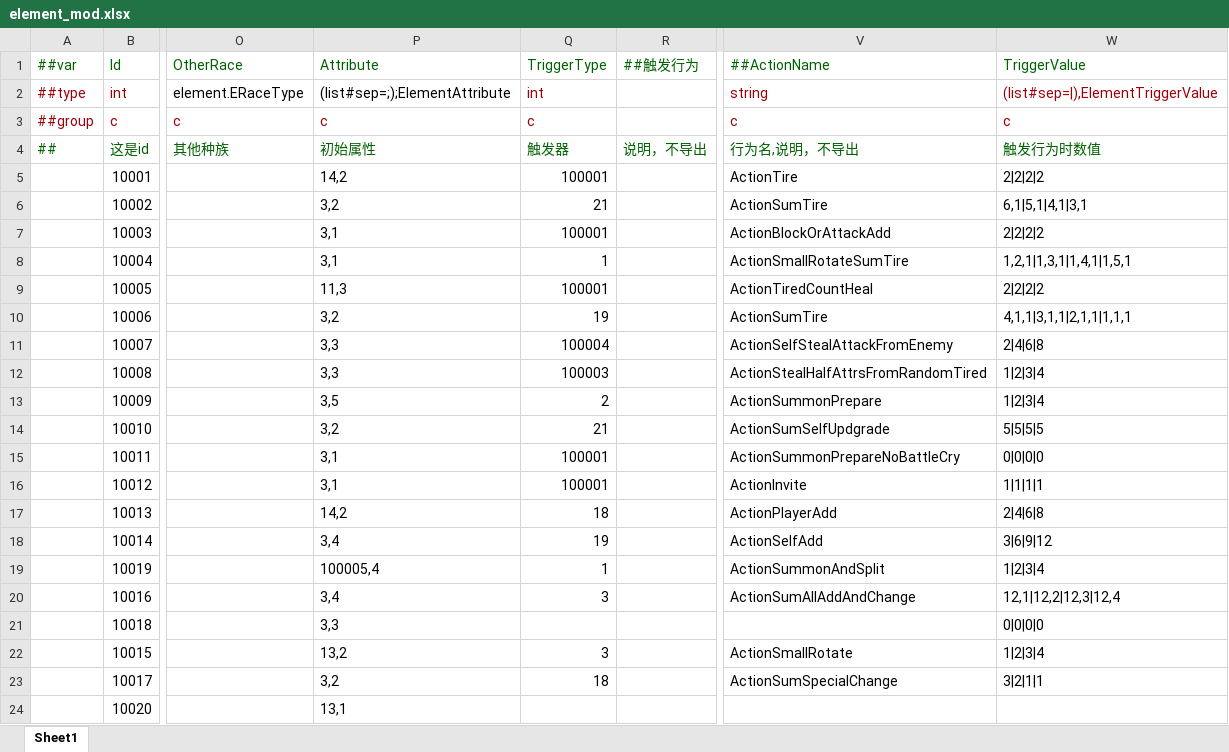
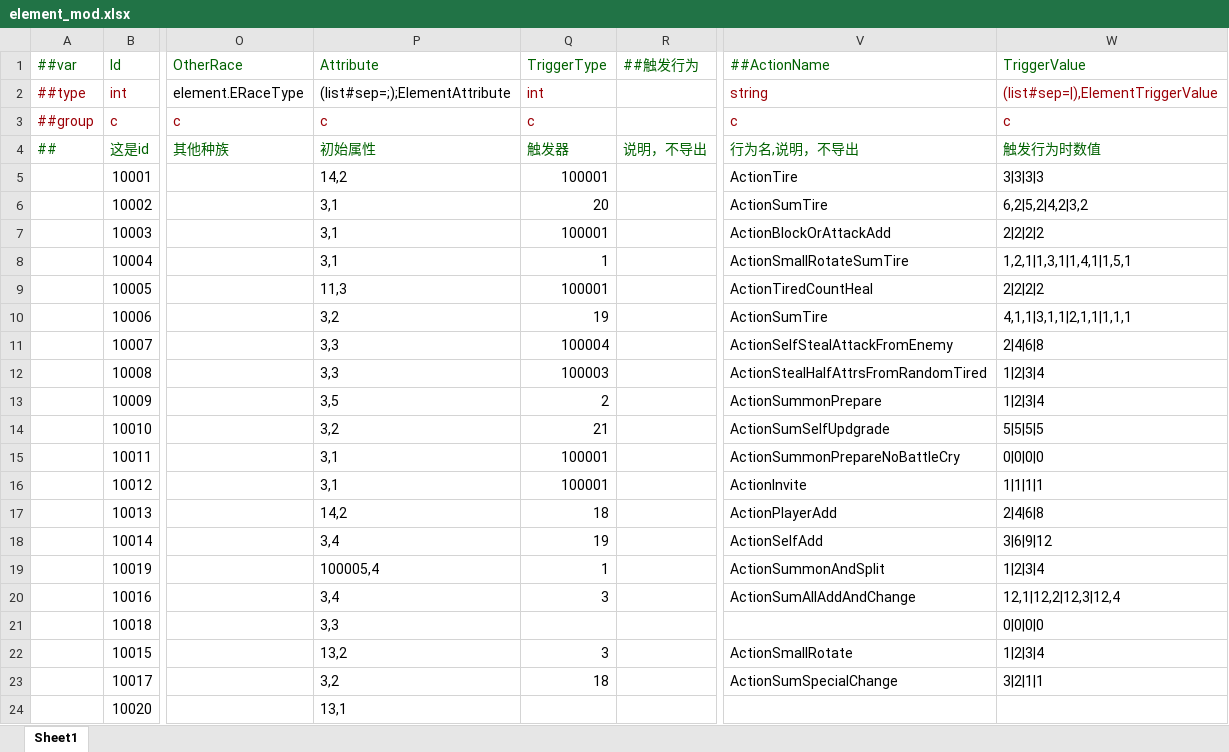
Before and after one commit to PaoPaoYue/rh-wlj-mod, an Excel workbook: tables/element_mod.xlsx, sheet Sheet1, drawn as a sheet; only a part is shown, gaps mark what is left out; values as stored, in another font and other column widths than the file's, no borders; the diff names each change by its address in the sheet, - before the commit and + after, or states it on an @@ line.

```diff
--- a/tables/element_mod.xlsx (sheet Sheet1)
+++ b/tables/element_mod.xlsx (sheet Sheet1)
-W5 (TriggerValue): 2|2|2|2
+W5 (TriggerValue): 3|3|3|3
-P6 (Attribute): 3,2
+P6 (Attribute): 3,1
-Q6 (TriggerType): 21
+Q6 (TriggerType): 20
-W6 (TriggerValue): 6,1|5,1|4,1|3,1
+W6 (TriggerValue): 6,2|5,2|4,2|3,2
```
Also changed, not shown: 2 other files.
